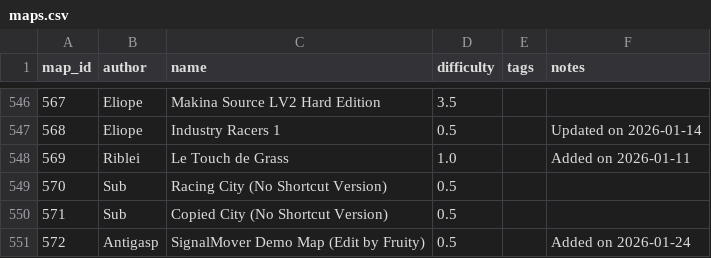
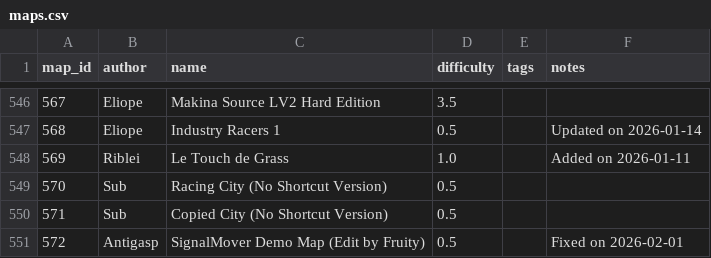
Before and after one commit to vv4t/Aottg2-Racing-Maps, a CSV file: maps.csv, drawn as a sheet; only a part is shown, gaps mark what is left out.

Commit message:
Update maps.csv

```diff
--- a/maps.csv
+++ b/maps.csv
@@ -550,2 +550,2 @@ map_id|author|name|difficulty|tags|notes
 571|Sub|Copied City (No Shortcut Version)|0.5||
-572|Antigasp|SignalMover Demo Map (Edit by Fruity)|0.5||Added on 2026-01-24
+572|Antigasp|SignalMover Demo Map (Edit by Fruity)|0.5||Fixed on 2026-02-01
```
